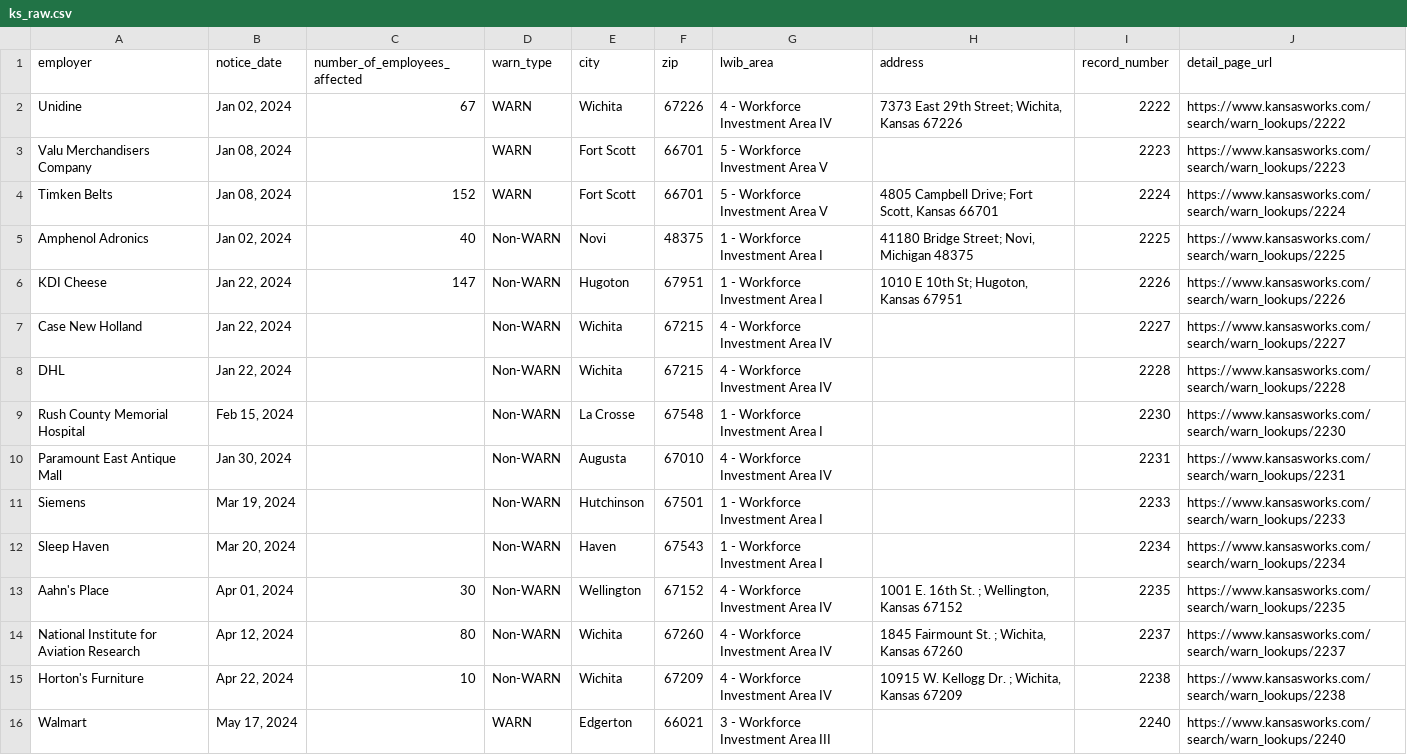
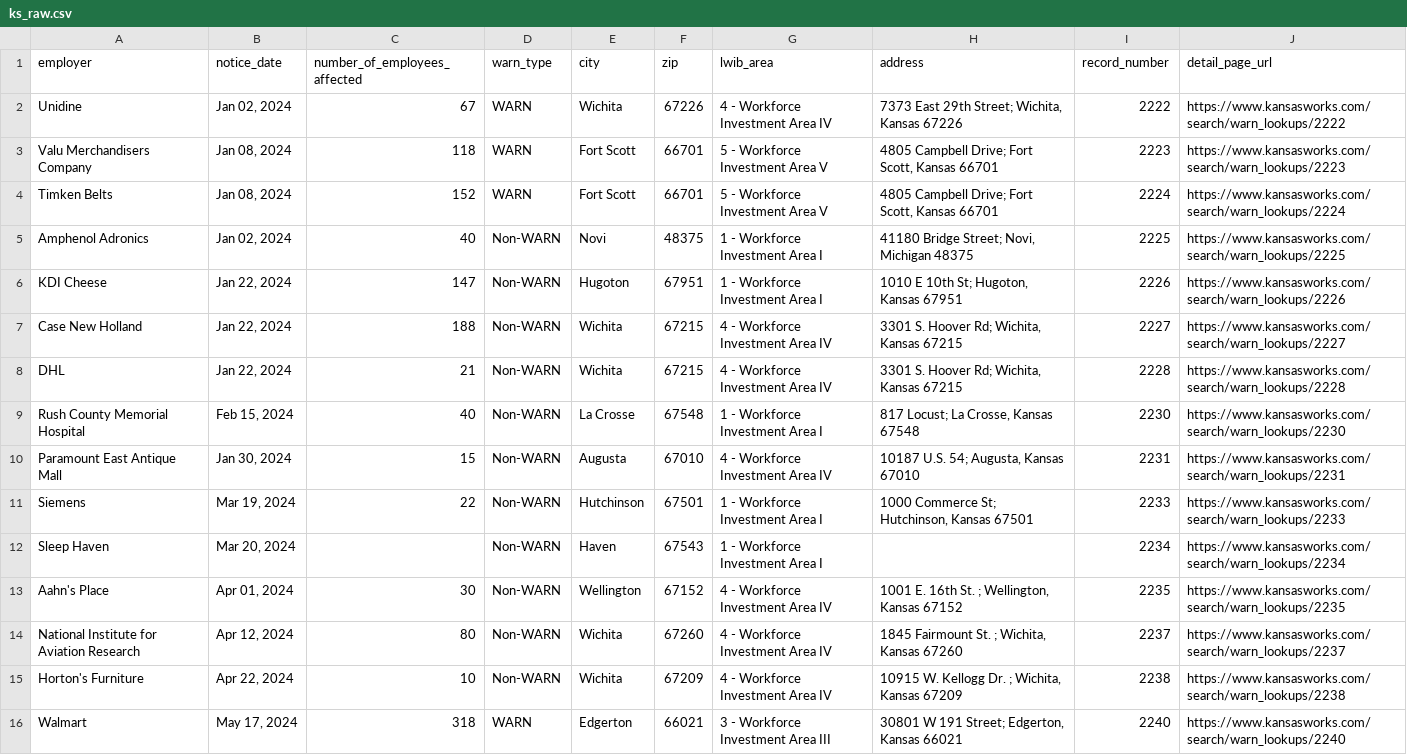
Before and after one commit to biglocalnews/layoff-watch, a CSV file: data/warn-scraper/cache/ks_raw.csv, drawn as a sheet; only a part is shown; the diff covers the shown part only.

```diff
--- a/data/warn-scraper/cache/ks_raw.csv
+++ b/data/warn-scraper/cache/ks_raw.csv
@@ -2,3 +2,3 @@ employer,notice_date,number_of_employees_affected,warn_type,city,zip,lwib_area,a
 Unidine,"Jan 02, 2024",67,WARN,Wichita,67226,4 - Workforce Investment Area IV,"7373 East 29th Street; Wichita, Kansas 67226",2222,https://www.kansasworks.com/search/warn_lookups/2222
-Valu Merchandisers Company,"Jan 08, 2024",,WARN,Fort Scott,66701,5 - Workforce Investment Area V,,2223,https://www.kansasworks.com/search/warn_lookups/2223
+Valu Merchandisers Company,"Jan 08, 2024",118,WARN,Fort Scott,66701,5 - Workforce Investment Area V,"4805 Campbell Drive; Fort Scott, Kansas 66701",2223,https://www.kansasworks.com/search/warn_lookups/2223
 Timken Belts,"Jan 08, 2024",152,WARN,Fort Scott,66701,5 - Workforce Investment Area V,"4805 Campbell Drive; Fort Scott, Kansas 66701",2224,https://www.kansasworks.com/search/warn_lookups/2224
@@ -6,7 +6,7 @@ Amphenol Adronics,"Jan 02, 2024",40,Non-WARN,Novi,48375,1 - Workforce Investment
 KDI Cheese,"Jan 22, 2024",147,Non-WARN,Hugoton,67951,1 - Workforce Investment Area I,"1010 E 10th St; Hugoton, Kansas 67951",2226,https://www.kansasworks.com/search/warn_lookups/2226
-Case New Holland,"Jan 22, 2024",,Non-WARN,Wichita,67215,4 - Workforce Investment Area IV,,2227,https://www.kansasworks.com/search/warn_lookups/2227
-DHL,"Jan 22, 2024",,Non-WARN,Wichita,67215,4 - Workforce Investment Area IV,,2228,https://www.kansasworks.com/search/warn_lookups/2228
-Rush County Memorial Hospital,"Feb 15, 2024",,Non-WARN,La Crosse,67548,1 - Workforce Investment Area I,,2230,https://www.kansasworks.com/search/warn_lookups/2230
-Paramount East Antique Mall,"Jan 30, 2024",,Non-WARN,Augusta,67010,4 - Workforce Investment Area IV,,2231,https://www.kansasworks.com/search/warn_lookups/2231
-Siemens,"Mar 19, 2024",,Non-WARN,Hutchinson,67501,1 - Workforce Investment Area I,,2233,https://www.kansasworks.com/search/warn_lookups/2233
+Case New Holland,"Jan 22, 2024",188,Non-WARN,Wichita,67215,4 - Workforce Investment Area IV,"3301 S. Hoover Rd; Wichita, Kansas 67215",2227,https://www.kansasworks.com/search/warn_lookups/2227
+DHL,"Jan 22, 2024",21,Non-WARN,Wichita,67215,4 - Workforce Investment Area IV,"3301 S. Hoover Rd; Wichita, Kansas 67215",2228,https://www.kansasworks.com/search/warn_lookups/2228
+Rush County Memorial Hospital,"Feb 15, 2024",40,Non-WARN,La Crosse,67548,1 - Workforce Investment Area I,"817 Locust; La Crosse, Kansas 67548",2230,https://www.kansasworks.com/search/warn_lookups/2230
+Paramount East Antique Mall,"Jan 30, 2024",15,Non-WARN,Augusta,67010,4 - Workforce Investment Area IV,"10187  U.S. 54; Augusta, Kansas 67010",2231,https://www.kansasworks.com/search/warn_lookups/2231
+Siemens,"Mar 19, 2024",22,Non-WARN,Hutchinson,67501,1 - Workforce Investment Area I,"1000 Commerce St; Hutchinson, Kansas 67501",2233,https://www.kansasworks.com/search/warn_lookups/2233
 Sleep Haven,"Mar 20, 2024",,Non-WARN,Haven,67543,1 - Workforce Investment Area I,,2234,https://www.kansasworks.com/search/warn_lookups/2234
@@ -15,2 +15,2 @@ National Institute for Aviation Research,"Apr 12, 2024",80,Non-WARN,Wichita,6726
 Horton's Furniture,"Apr 22, 2024",10,Non-WARN,Wichita,67209,4 - Workforce Investment Area IV,"10915 W. Kellogg Dr. ; Wichita, Kansas 67209",2238,https://www.kansasworks.com/search/warn_lookups/2238
-Walmart,"May 17, 2024",,WARN,Edgerton,66021,3 - Workforce Investment Area III,,2240,https://www.kansasworks.com/search/warn_lookups/2240
+Walmart,"May 17, 2024",318,WARN,Edgerton,66021,3 - Workforce Investment Area III,"30801 W 191 Street; Edgerton, Kansas 66021",2240,https://www.kansasworks.com/search/warn_lookups/2240
```
Also changed, not shown: 8 added rows and 14 edited cells elsewhere in this file, data/warn-scraper/exports/ks.csv, 34 other files.
